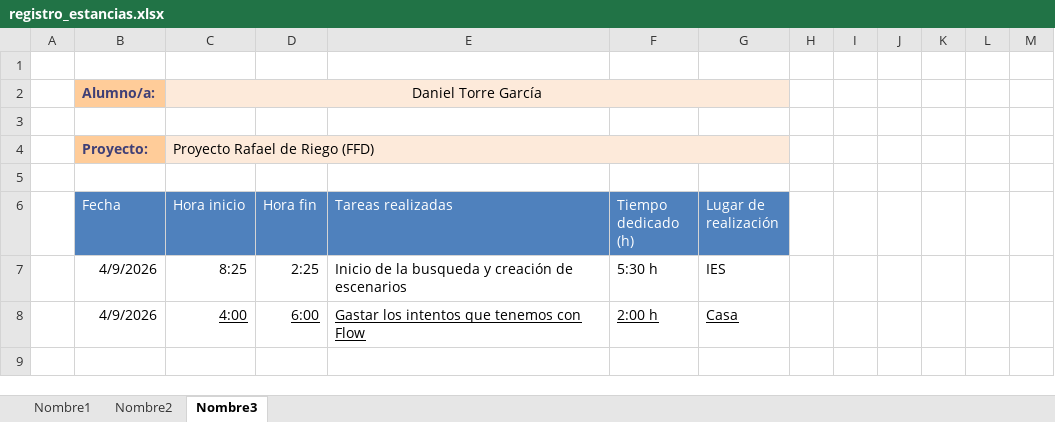
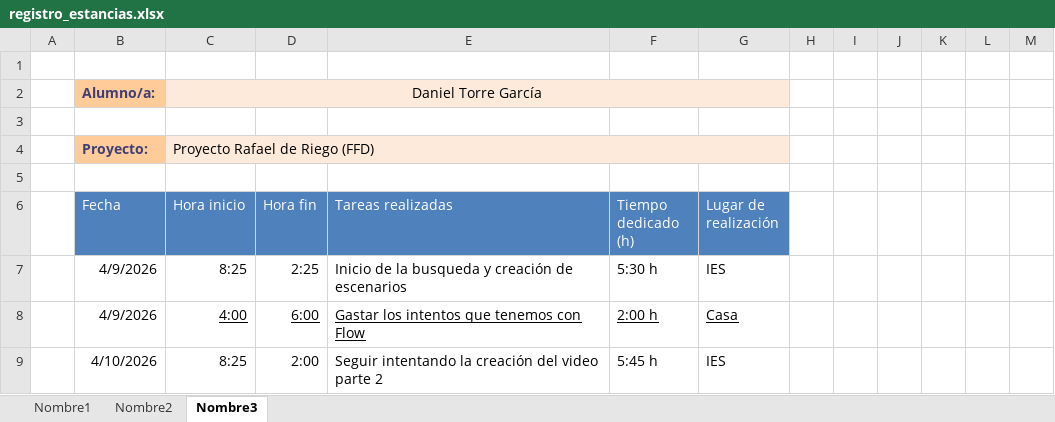
Before and after one commit to MrFran12/Practicas-Empresa, an Excel workbook: registro_estancias.xlsx, sheet Nombre3, drawn as a sheet; values as stored, in another font and other column widths than the file's, no borders; table styles not drawn; the diff names each change by its address in the sheet, - before the commit and + after, or states it on an @@ line.

```diff
--- a/registro_estancias.xlsx (sheet Nombre3)
+++ b/registro_estancias.xlsx (sheet Nombre3)
+row 9:  | 4/10/2026 | 8:25 | 2:00 | Seguir intentando la creación del video parte 2 | 5:45 h | IES
```
Also changed, not shown: sheet Nombre2, sheet Nombre1.
